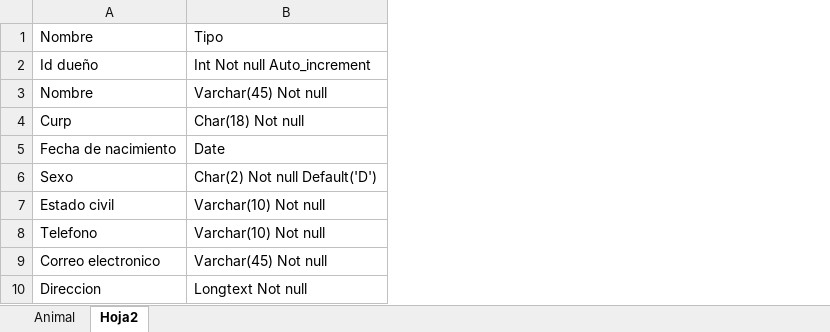
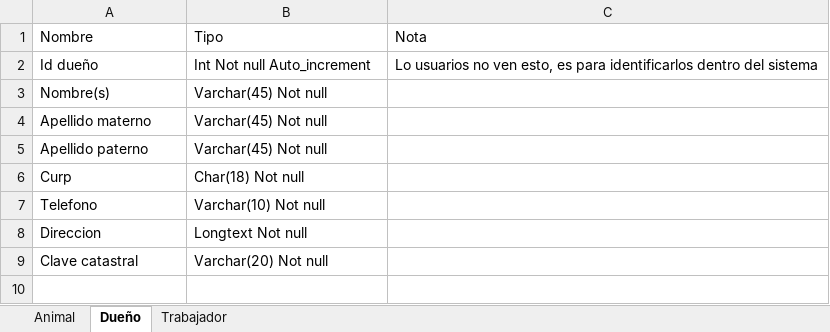
Before and after one commit to Litapt/ProyectoRegistroAnimal, an Excel workbook: TablasBaseDeDatos.xlsx, sheet Dueño, drawn as a sheet; values as stored, in another font and other column widths than the file's, no borders; removed rows and columns are numbered as before the commit, all else as after; the diff names each change by its address in the sheet, - before the commit and + after, or states it on an @@ line.

```diff
--- a/TablasBaseDeDatos.xlsx (sheet Dueño)
+++ b/TablasBaseDeDatos.xlsx (sheet Dueño)
-sheet tab: Hoja2
+sheet tab: Dueño
+sheet tab: Trabajador
+column C, rows 1-2: Nota | Lo usuarios no ven esto, es para identificarlos dentro del sistema
-A3: Nombre
+A3: Nombre(s)
+row 4: Apellido materno | Varchar(45) Not null
+row 5: Apellido paterno | Varchar(45) Not null
-row 5: Fecha de nacimiento | Date
-row 6: Sexo | Char(2) Not null Default('D')
-row 7: Estado civil | Varchar(10) Not null
-row 9: Correo electronico | Varchar(45) Not null
+row 9: Clave catastral | Varchar(20) Not null
```
Also changed, not shown: 4 other files.
